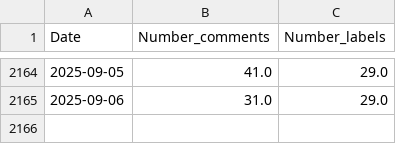
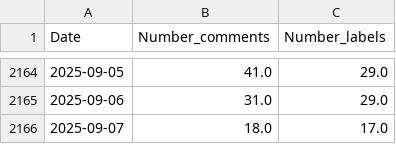
Before and after one commit to mattsou-data/Applied-Deep-Learning, a CSV file: summary_comments.csv, drawn as a sheet; only a part is shown, gaps mark what is left out.

```diff
--- a/summary_comments.csv
+++ b/summary_comments.csv
@@ -2165 +2165,2 @@ Date,Number_comments,Number_labels
 2025-09-06,31.0,29.0
+2025-09-07,18.0,17.0
```
